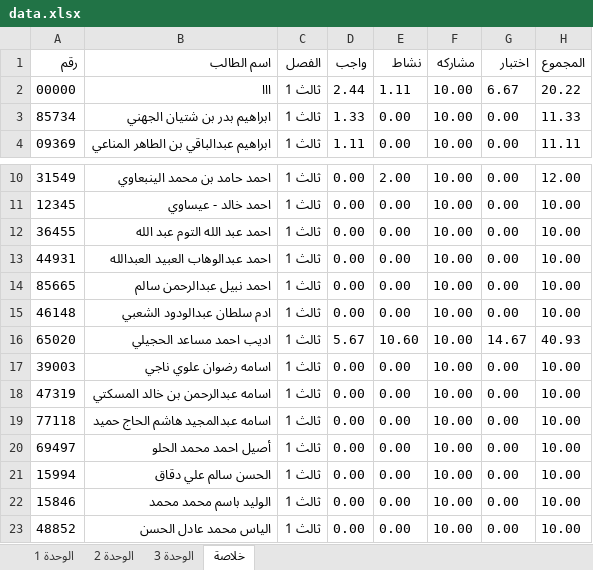
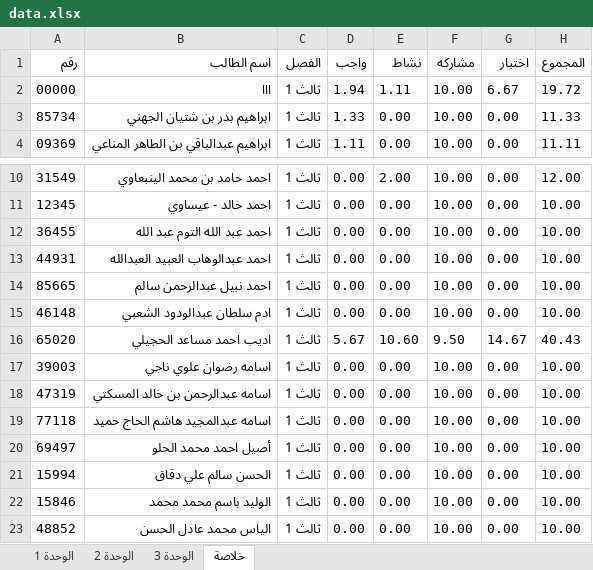
Before and after one commit to swar9622-svg/Results, an Excel workbook: data.xlsx, sheet خلاصة, drawn as a sheet; only a part is shown, gaps mark what is left out; values as stored, in another font and other column widths than the file's, no borders; the diff names each change by its address in the sheet, - before the commit and + after, or states it on an @@ line.

```diff
--- a/data.xlsx (sheet خلاصة)
+++ b/data.xlsx (sheet خلاصة)
-D2 (واجب): 2.44
+D2 (واجب): 1.94
-H2 (المجموع): 20.22
+H2 (المجموع): 19.72
-F16 (مشاركه): 10.00
+F16 (مشاركه): 9.50
-H16 (المجموع): 40.93
+H16 (المجموع): 40.43
```
Also changed, not shown: sheet الوحدة 1, sheet الوحدة 3.
